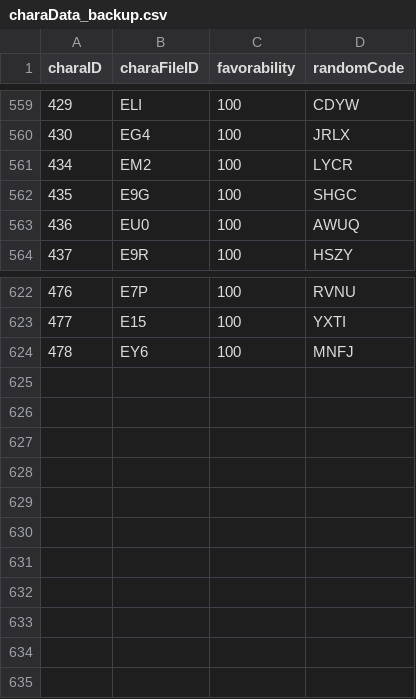
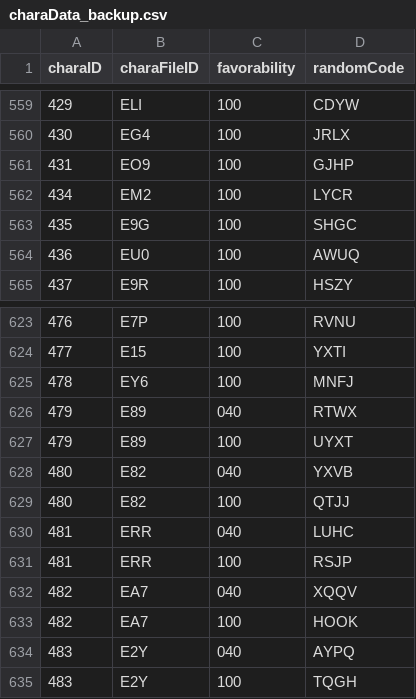
Before and after one commit to Kutouzi/FruitPickingTools, a CSV file: charaMap/charaData_backup.csv, drawn as a sheet; only a part is shown, gaps mark what is left out.

Commit message:
更新至2022.08.23

```diff
--- a/charaMap/charaData_backup.csv
+++ b/charaMap/charaData_backup.csv
@@ -560,2 +560,3 @@ charaID,charaFileID,favorability,randomCode
 430,EG4,100,JRLX
+431,EO9,100,GJHP
 434,EM2,100,LYCR
@@ -624 +625,11 @@ charaID,charaFileID,favorability,randomCode
 478,EY6,100,MNFJ
+479,E89,040,RTWX
+479,E89,100,UYXT
+480,E82,040,YXVB
+480,E82,100,QTJJ
+481,ERR,040,LUHC
+481,ERR,100,RSJP
+482,EA7,040,XQQV
+482,EA7,100,HOOK
+483,E2Y,040,AYPQ
+483,E2Y,100,TQGH
```
